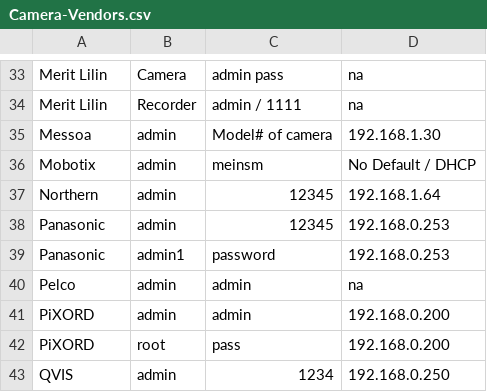
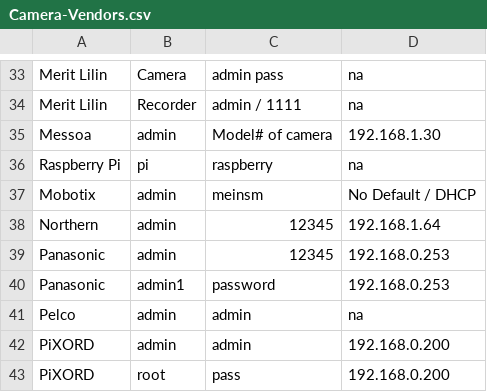
Before and after one commit to amanoske/Wallhacks, a CSV file: Camera-Vendors.csv, drawn as a sheet; only a part is shown, gaps mark what is left out; the shorter side is filled out with more unchanged rows.

Commit message:
Add Raspberry Pi

```diff
--- a/Camera-Vendors.csv
+++ b/Camera-Vendors.csv
@@ -35,2 +35,3 @@ Merit Lilin,Recorder,admin / 1111,na
 Messoa,admin,Model# of camera,192.168.1.30
+Raspberry Pi,pi,raspberry,na
 Mobotix,admin,meinsm,No Default / DHCP
```
